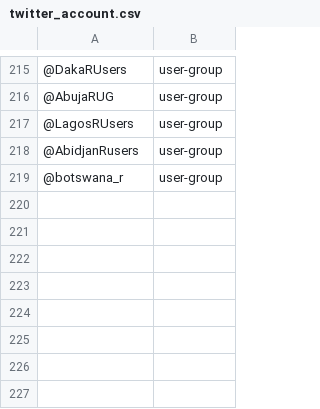
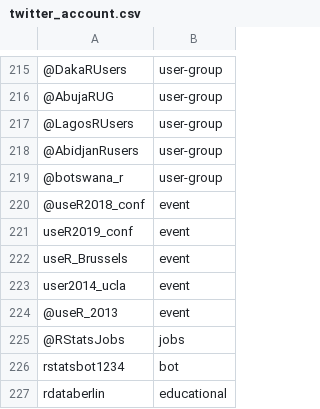
Before and after one commit to r-community/tweet-explorer, a CSV file: twitter_account.csv, drawn as a sheet; only a part is shown, gaps mark what is left out; the diff names each change by its address in the sheet, - before the commit and + after, or states it on an @@ line.

Commit message:
Update twitter_account.csv

```diff
--- a/twitter_account.csv
+++ b/twitter_account.csv
+row 220: @useR2018_conf | event
+row 221: useR2019_conf | event
+row 222: useR_Brussels | event
+row 223: user2014_ucla | event
+row 224: @useR_2013 | event
+row 225: @RStatsJobs | jobs
+row 226: rstatsbot1234 | bot
+row 227: rdataberlin | educational
```
